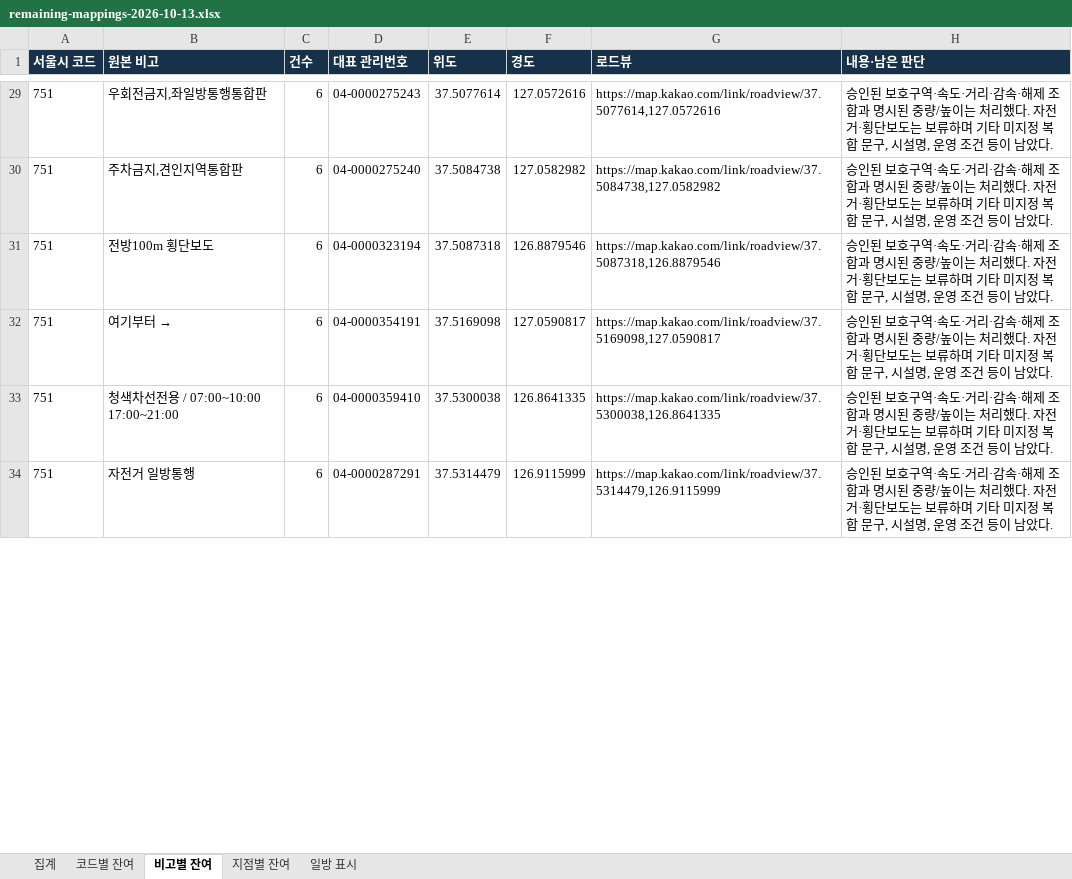
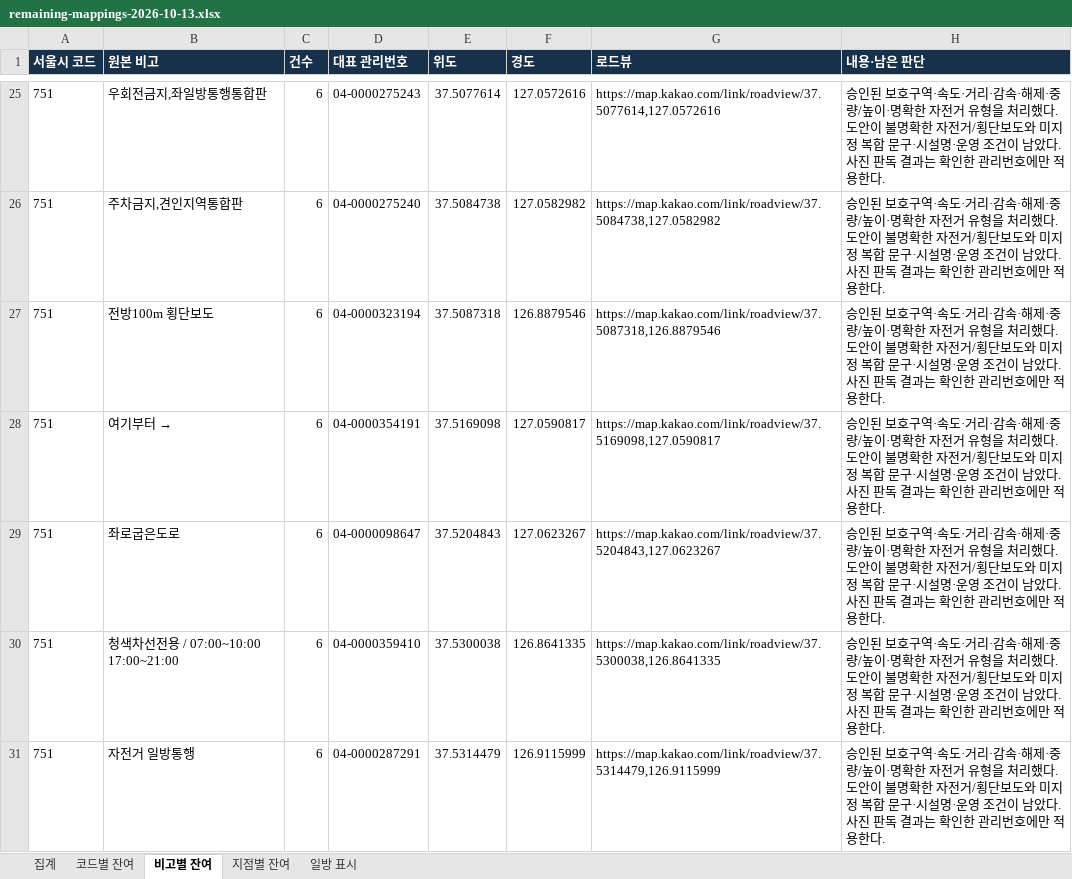
Before and after one commit to danba1229/tia-swa-calculation, an Excel workbook: docs/sign-code-verification/remaining-mappings-2026-10-13.xlsx, sheet 비고별 잔여, drawn as a sheet; only a part is shown, gaps mark what is left out; values as stored, in another font and other column widths than the file's, no borders; addresses are those after the commit; the diff covers the shown part only; the diff names each change by its address in the sheet, - before the commit and + after, or states it on an @@ line.

```diff
--- a/docs/sign-code-verification/remaining-mappings-2026-10-13.xlsx (sheet 비고별 잔여)
+++ b/docs/sign-code-verification/remaining-mappings-2026-10-13.xlsx (sheet 비고별 잔여)
-H25:H28 (내용·남은 판단): …속·해제 조합과 명시된 중량/높이는 처리했다. 자전거·횡단보도는 보류하며 기타 미지정 복합 문구, 시설명, 운영 조건 등이 남았다.
+H25:H28 (내용·남은 판단): …속·해제·중량/높이·명확한 자전거 유형을 처리했다. 도안이 불명확한 자전거/횡단보도와 미지정 복합 문구·시설명·운영 조건이 남았다. 사진 판독 결과는 확인한 관리번호에만 적용한다.
+row 29: 751 | 좌로굽은도로 | 6 | 04-0000098647 | 37.5204843 | 127.0623267 | https://map.kakao.com/link/roadview/37.5204843,127.0623267 | 승인된 보호구역·속도·거리·감속·해제·중량/높이·명확한 자전거 유형을 처리했다. 도안이 불명확한 자전거/횡단보도와 미지정 복합 문구·시설명·운영 조건이 남았다. 사진 판독 결과는 확인한 관리번호에만 적용한다.
-H30:H31 (내용·남은 판단): …속·해제 조합과 명시된 중량/높이는 처리했다. 자전거·횡단보도는 보류하며 기타 미지정 복합 문구, 시설명, 운영 조건 등이 남았다.
+H30:H31 (내용·남은 판단): …속·해제·중량/높이·명확한 자전거 유형을 처리했다. 도안이 불명확한 자전거/횡단보도와 미지정 복합 문구·시설명·운영 조건이 남았다. 사진 판독 결과는 확인한 관리번호에만 적용한다.
```
Also changed, not shown: 2 added rows, 12 removed rows and 1160 edited cells elsewhere in this sheet, sheet 지점별 잔여, sheet 코드별 잔여, sheet 집계, 12 other files.
